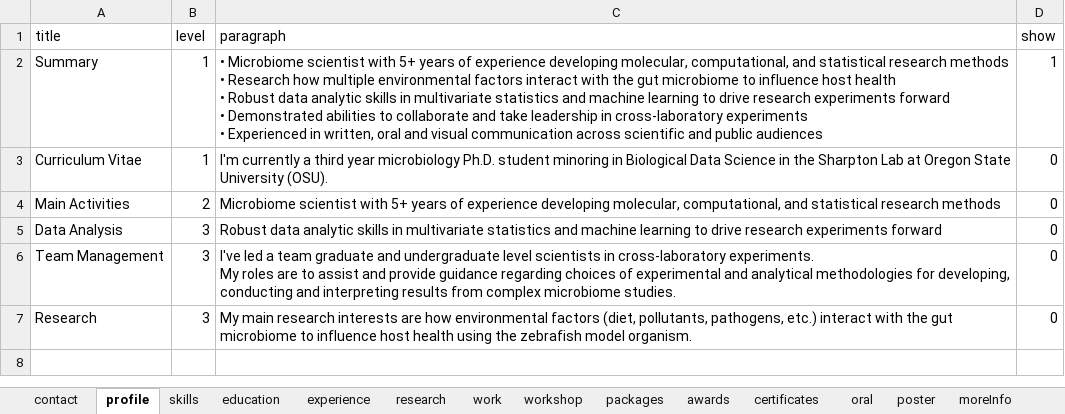
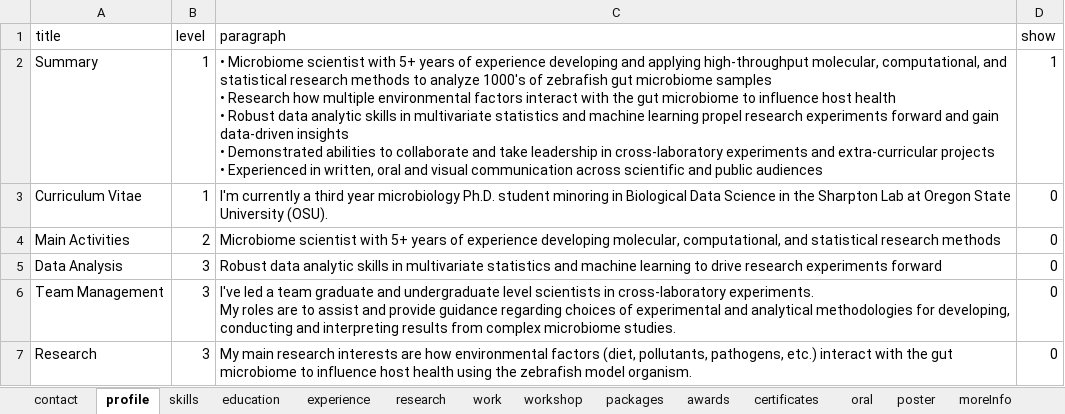
Before and after one commit to sielerjm/curriculum-vitae, an Excel workbook: data/cv.xlsx, sheet profile, drawn as a sheet; values as stored, in another font and other column widths than the file's, no borders; ↵ is a line break in a cell; the diff names each change by its address in the sheet, - before the commit and + after, or states it on an @@ line.

```diff
--- a/data/cv.xlsx (sheet profile)
+++ b/data/cv.xlsx (sheet profile)
-C2 (paragraph): …experience developing molecular, computational, and statistical research methods ↵ • Research how multiple environmental factors interact with the gut microbiome to influence host health ↵ • Robust data analytic skills in multivariate statistics and machine learning to drive research experiments forward ↵ • Demonstrated abilities to collaborate and take leadership in cross-laboratory experiments ↵ • Experienced…
+C2 (paragraph): …experience developing and applying high-throughput molecular, computational, and statistical research methods to analyze 1000's of zebrafish gut microbiome samples ↵ • Research how multiple environmental factors interact with the gut microbiome to influence host health ↵ • Robust data analytic skills in multivariate statistics and machine learning propel research experiments forward and gain data-driven insights ↵ • Demonstrated abilities to collaborate and take leadership in cross-laboratory experiments and extra-curricular projects ↵ • Experienced…
```
Also changed, not shown: sheet skills, sheet experience, sheet research, sheet moreInfo, sheet work, 12 other files.
